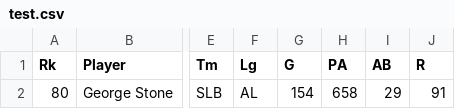
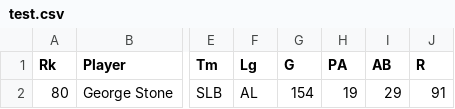
Before and after one commit to vadulas/Final_Project, a CSV file: test.csv, drawn as a sheet; only a part is shown, gaps mark what is left out; the diff names each change by its address in the sheet, - before the commit and + after, or states it on an @@ line.

```diff
--- a/test.csv
+++ b/test.csv
-H2 (PA): 658
+H2 (PA): 19
```
Also changed, not shown: 3 other files.
